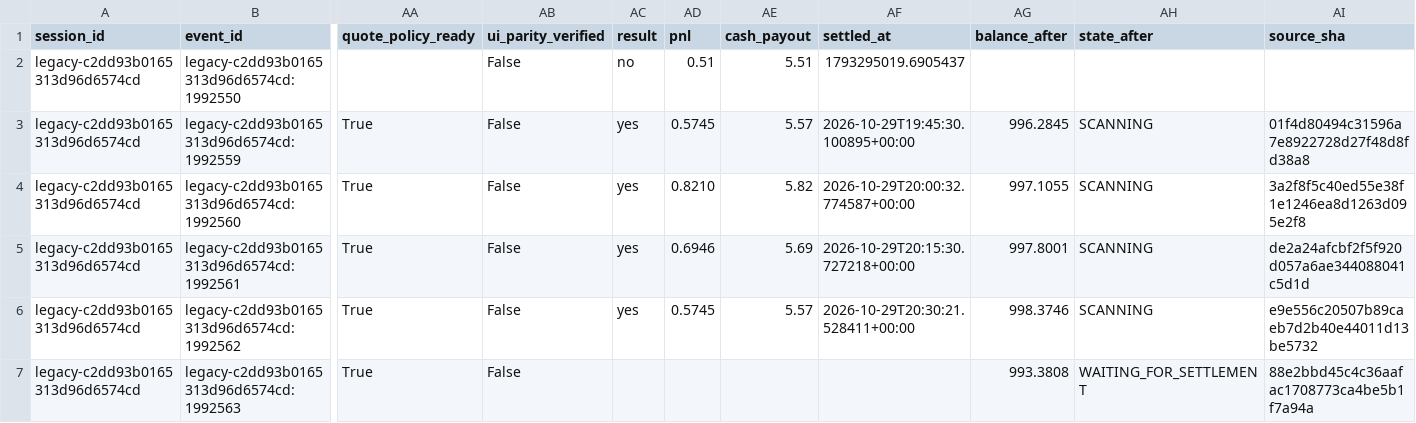
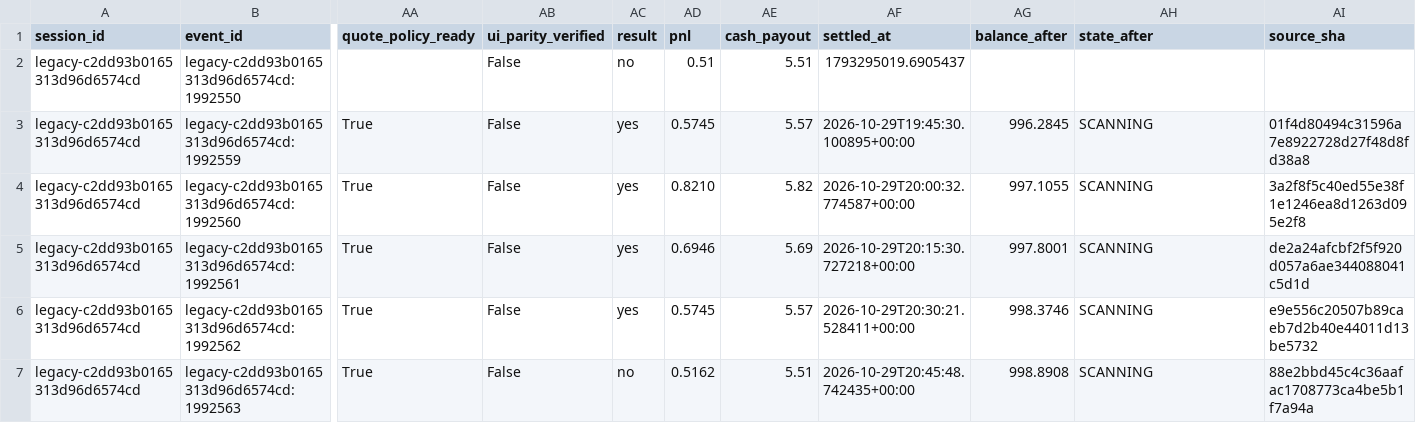
Before and after one commit to websitecontact91-sys/kalshi-paper-trading-bot, a CSV file: paper_ledger.csv, drawn as a sheet; only a part is shown, gaps mark what is left out; the diff names each change by its address in the sheet, - before the commit and + after, or states it on an @@ line.

Commit message:
Persist simulated paper state and ledger

```diff
--- a/paper_ledger.csv
+++ b/paper_ledger.csv
-AC7 (result): (empty)
+AC7 (result): no
-AD7 (pnl): (empty)
+AD7 (pnl): 0.5162
-AE7 (cash_payout): (empty)
+AE7 (cash_payout): 5.51
-AF7 (settled_at): (empty)
+AF7 (settled_at): 2026-10-29T20:45:48.742435+00:00
-AG7 (balance_after): 993.3808
+AG7 (balance_after): 998.8908
-AH7 (state_after): WAITING_FOR_SETTLEMENT
+AH7 (state_after): SCANNING
```
Also changed, not shown: 1 other file.
